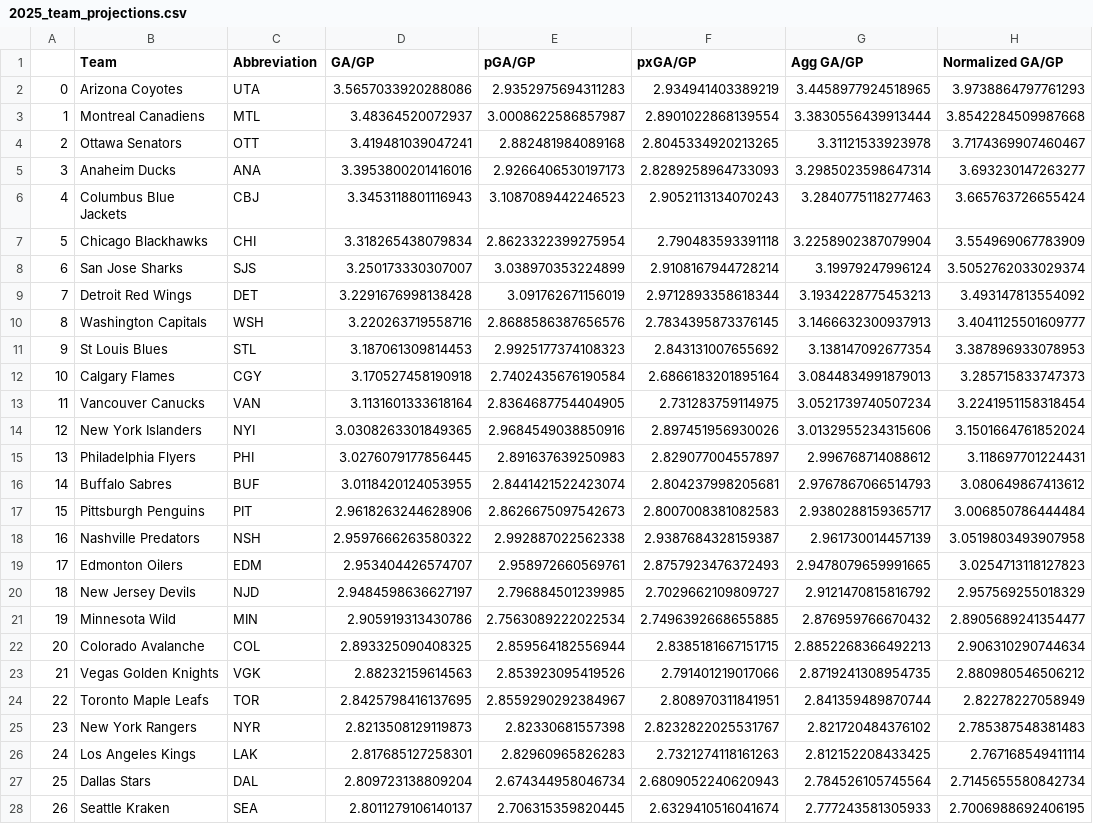
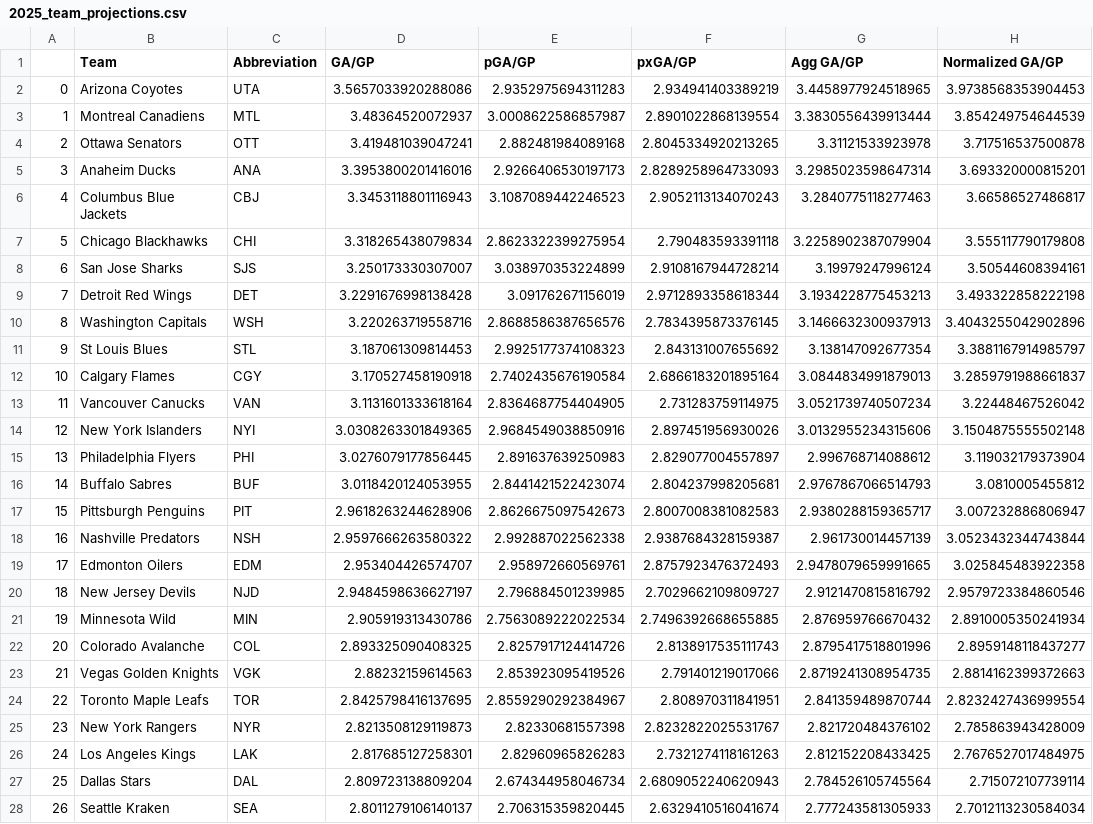
Before and after one commit to andrewderango/IceAnalytics, a CSV file: Sim Engine Data/Projections/Teams/2025_team_projections.csv, drawn as a sheet; only a part is shown; the diff covers the shown part only; the diff names each change by its address in the sheet, - before the commit and + after, or states it on an @@ line.

```diff
--- a/Sim Engine Data/Projections/Teams/2025_team_projections.csv
+++ b/Sim Engine Data/Projections/Teams/2025_team_projections.csv
-H2 (Normalized GA/GP): 3.9738864797761293
+H2 (Normalized GA/GP): 3.9738568353904453
-H3 (Normalized GA/GP): 3.8542284509987668
+H3 (Normalized GA/GP): 3.854249754644539
-H4 (Normalized GA/GP): 3.7174369907460467
+H4 (Normalized GA/GP): 3.717516537500878
-H5 (Normalized GA/GP): 3.693230147263277
+H5 (Normalized GA/GP): 3.693320000815201
-H6 (Normalized GA/GP): 3.665763726655424
+H6 (Normalized GA/GP): 3.66586527486817
-H7 (Normalized GA/GP): 3.554969067783909
+H7 (Normalized GA/GP): 3.555117790179808
-H8 (Normalized GA/GP): 3.5052762033029374
+H8 (Normalized GA/GP): 3.50544608394161
-H9 (Normalized GA/GP): 3.493147813554092
+H9 (Normalized GA/GP): 3.493322858222198
-H10 (Normalized GA/GP): 3.4041125501609777
+H10 (Normalized GA/GP): 3.4043255042902896
-H11 (Normalized GA/GP): 3.387896933078953
+H11 (Normalized GA/GP): 3.3881167914985797
-H12 (Normalized GA/GP): 3.285715833747373
+H12 (Normalized GA/GP): 3.2859791988661837
-H13 (Normalized GA/GP): 3.2241951158318454
+H13 (Normalized GA/GP): 3.22448467526042
-H14 (Normalized GA/GP): 3.1501664761852024
+H14 (Normalized GA/GP): 3.1504875555502148
-H15 (Normalized GA/GP): 3.118697701224431
+H15 (Normalized GA/GP): 3.119032179373904
-H16 (Normalized GA/GP): 3.080649867413612
+H16 (Normalized GA/GP): 3.0810005455812
-H17 (Normalized GA/GP): 3.006850786444484
+H17 (Normalized GA/GP): 3.007232886806947
-H18 (Normalized GA/GP): 3.0519803493907958
+H18 (Normalized GA/GP): 3.0523432344743844
-H19 (Normalized GA/GP): 3.0254713118127823
+H19 (Normalized GA/GP): 3.025845483922358
-H20 (Normalized GA/GP): 2.957569255018329
+H20 (Normalized GA/GP): 2.9579723384860546
-H21 (Normalized GA/GP): 2.8905689241354477
+H21 (Normalized GA/GP): 2.8910005350241934
-E22 (pGA/GP): 2.859564182556944
+E22 (pGA/GP): 2.8257917124414726
-F22 (pxGA/GP): 2.8385181667151715
+F22 (pxGA/GP): 2.8138917535111743
-G22 (Agg GA/GP): 2.8852268366492213
+G22 (Agg GA/GP): 2.8795417518801996
-H22 (Normalized GA/GP): 2.906310290744634
+H22 (Normalized GA/GP): 2.8959148118437277
-H23 (Normalized GA/GP): 2.880980546506212
+H23 (Normalized GA/GP): 2.8814162399372663
-H24 (Normalized GA/GP): 2.82278227058949
+H24 (Normalized GA/GP): 2.8232427436999554
-H25 (Normalized GA/GP): 2.785387548381483
+H25 (Normalized GA/GP): 2.785863943428009
-H26 (Normalized GA/GP): 2.767168549411114
+H26 (Normalized GA/GP): 2.7676527017484975
-H27 (Normalized GA/GP): 2.7145655580842734
+H27 (Normalized GA/GP): 2.715072107739114
-H28 (Normalized GA/GP): 2.7006988692406195
+H28 (Normalized GA/GP): 2.7012113230584034
```
Also changed, not shown: 5 edited cells elsewhere in this file, Sim Engine Data/Projections/Games/2025_game_aggregated_projections.csv, 1 other file.
